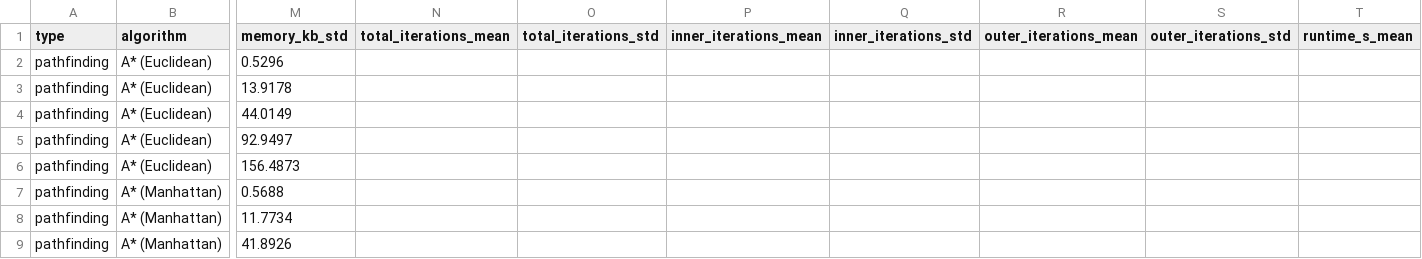
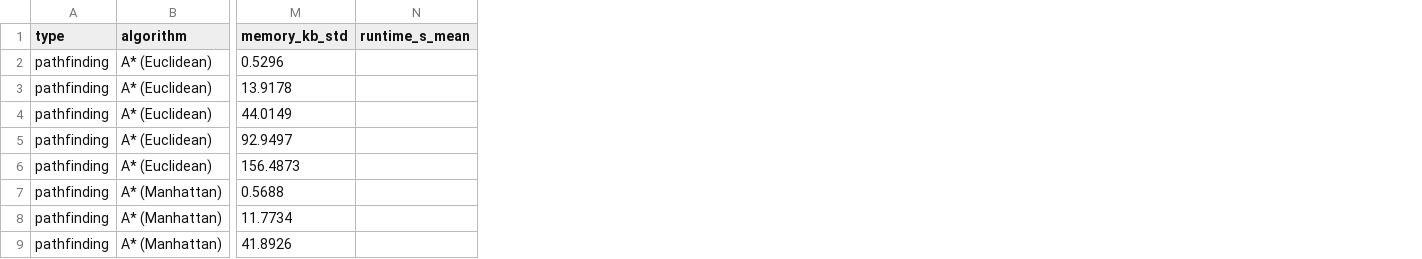
Before and after one commit to lukaslinss98/ai_maze, a CSV file: evaluation/results/results_8b376aa6.csv, drawn as a sheet; only a part is shown, gaps mark what is left out; the diff names each change by its address in the sheet, - before the commit and + after, or states it on an @@ line.

```diff
--- a/evaluation/results/results_8b376aa6.csv
+++ b/evaluation/results/results_8b376aa6.csv
-column N (total_iterations_mean), empty
-column O (total_iterations_std), empty
-column P (inner_iterations_mean), empty
-column Q (inner_iterations_std), empty
-column R (outer_iterations_mean), empty
-column S (outer_iterations_std), empty
```
Also changed, not shown: 16 other files.
